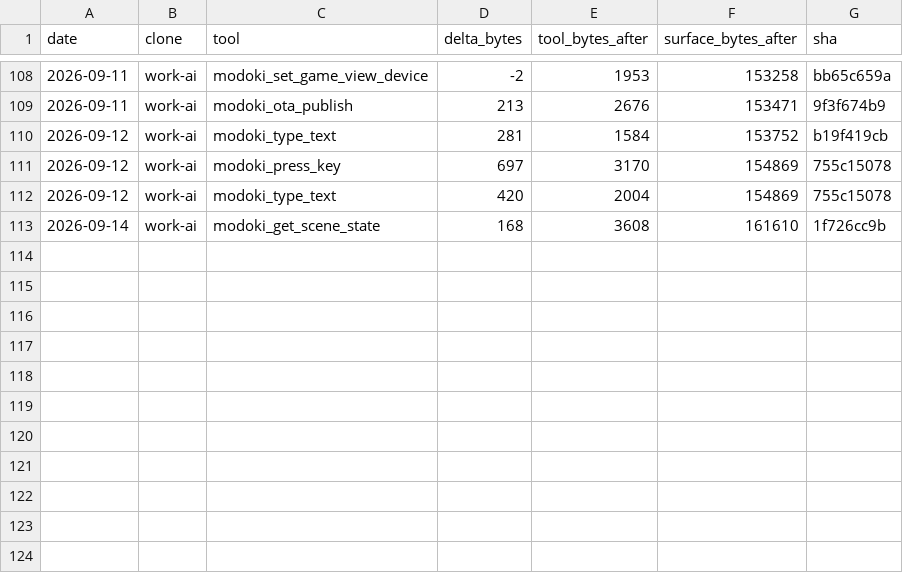
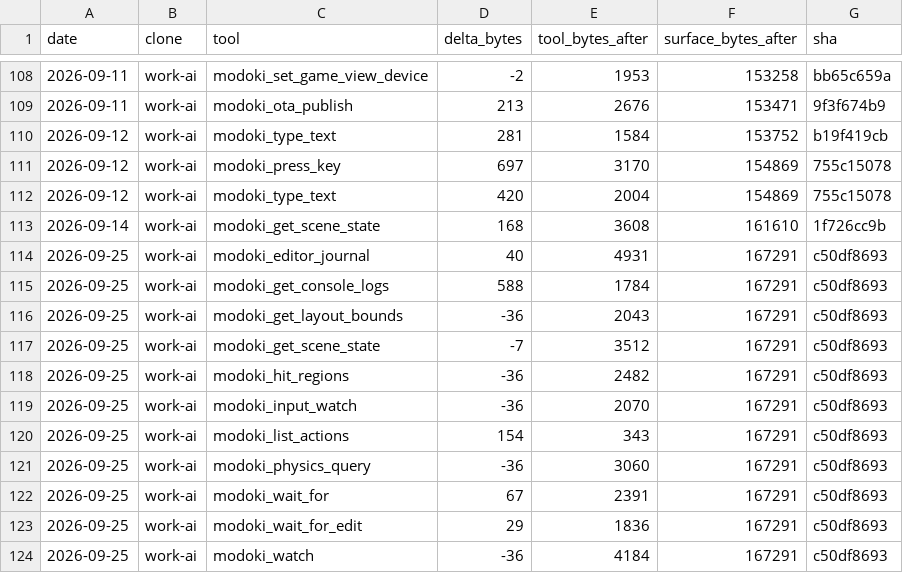
Before and after one commit to lsgmasa33/modoki-engine, a CSV file: engine/tools/modoki-mcp/ledger/work-ai.csv, drawn as a sheet; only a part is shown, gaps mark what is left out.

```diff
--- a/engine/tools/modoki-mcp/ledger/work-ai.csv
+++ b/engine/tools/modoki-mcp/ledger/work-ai.csv
@@ -113 +113,12 @@ date,clone,tool,delta_bytes,tool_bytes_after,surface_bytes_after,sha
 2026-09-14,work-ai,modoki_get_scene_state,168,3608,161610,1f726cc9b
+2026-09-25,work-ai,modoki_editor_journal,40,4931,167291,c50df8693
+2026-09-25,work-ai,modoki_get_console_logs,588,1784,167291,c50df8693
+2026-09-25,work-ai,modoki_get_layout_bounds,-36,2043,167291,c50df8693
+2026-09-25,work-ai,modoki_get_scene_state,-7,3512,167291,c50df8693
+2026-09-25,work-ai,modoki_hit_regions,-36,2482,167291,c50df8693
+2026-09-25,work-ai,modoki_input_watch,-36,2070,167291,c50df8693
+2026-09-25,work-ai,modoki_list_actions,154,343,167291,c50df8693
+2026-09-25,work-ai,modoki_physics_query,-36,3060,167291,c50df8693
+2026-09-25,work-ai,modoki_wait_for,67,2391,167291,c50df8693
+2026-09-25,work-ai,modoki_wait_for_edit,29,1836,167291,c50df8693
+2026-09-25,work-ai,modoki_watch,-36,4184,167291,c50df8693
```
Also changed, not shown: 47 other files.
